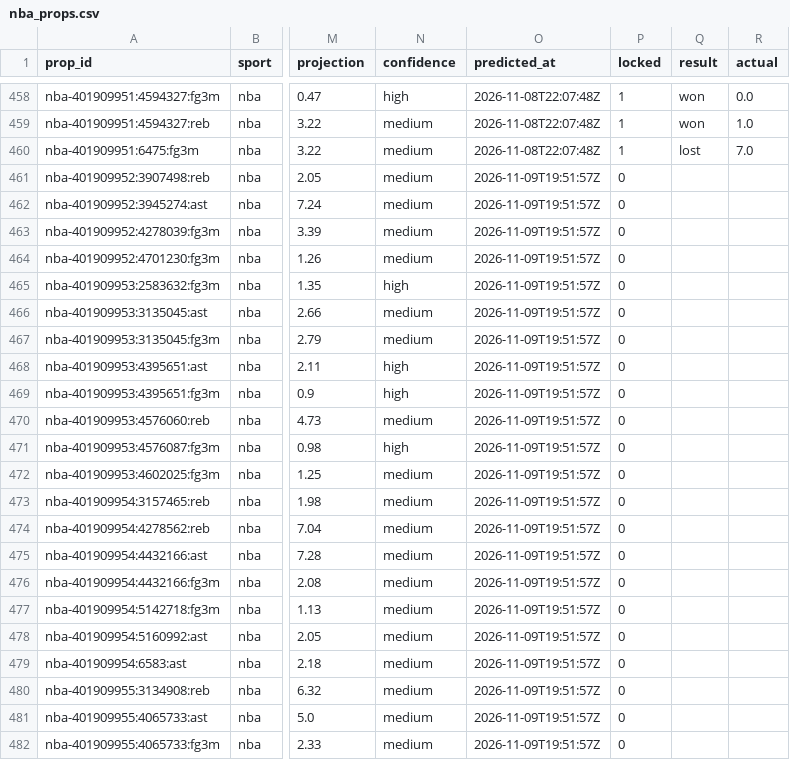
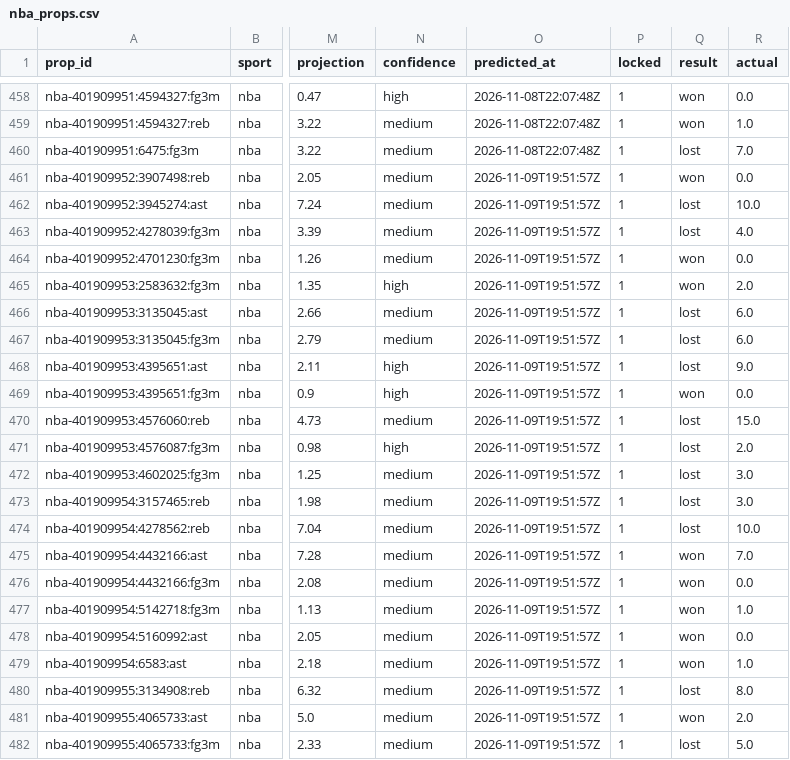
Before and after one commit to pknsubuga07/pl-forecast, a CSV file: data/ledger/nba_props.csv, drawn as a sheet; only a part is shown, gaps mark what is left out; the diff covers the shown part only; the diff names each change by its address in the sheet, - before the commit and + after, or states it on an @@ line.

```diff
--- a/data/ledger/nba_props.csv
+++ b/data/ledger/nba_props.csv
-P461:P482 (locked): 0
+P461:P482 (locked): 1
-Q461 (result): (empty)
+Q461 (result): won
-R461 (actual): (empty)
+R461 (actual): 0.0
-Q462:Q463 (result): (empty)
+Q462:Q463 (result): lost
-R462 (actual): (empty)
+R462 (actual): 10.0
-R463 (actual): (empty)
+R463 (actual): 4.0
-Q464:Q465 (result): (empty)
+Q464:Q465 (result): won
-R464 (actual): (empty)
+R464 (actual): 0.0
-R465 (actual): (empty)
+R465 (actual): 2.0
-Q466:Q468 (result): (empty)
+Q466:Q468 (result): lost
-R466:R467 (actual): (empty)
+R466:R467 (actual): 6.0
-R468 (actual): (empty)
+R468 (actual): 9.0
-Q469 (result): (empty)
+Q469 (result): won
-R469 (actual): (empty)
+R469 (actual): 0.0
-Q470:Q474 (result): (empty)
+Q470:Q474 (result): lost
-R470 (actual): (empty)
+R470 (actual): 15.0
-R471 (actual): (empty)
+R471 (actual): 2.0
-R472:R473 (actual): (empty)
+R472:R473 (actual): 3.0
-R474 (actual): (empty)
+R474 (actual): 10.0
-Q475:Q479 (result): (empty)
+Q475:Q479 (result): won
-R475 (actual): (empty)
+R475 (actual): 7.0
-R476 (actual): (empty)
+R476 (actual): 0.0
-R477 (actual): (empty)
+R477 (actual): 1.0
-R478 (actual): (empty)
+R478 (actual): 0.0
-R479 (actual): (empty)
+R479 (actual): 1.0
-Q480 (result): (empty)
+Q480 (result): lost
-R480 (actual): (empty)
+R480 (actual): 8.0
-Q481 (result): (empty)
+Q481 (result): won
-R481 (actual): (empty)
+R481 (actual): 2.0
-Q482 (result): (empty)
+Q482 (result): lost
-R482 (actual): (empty)
+R482 (actual): 5.0
```
Also changed, not shown: 35 edited cells elsewhere in this file, data/ledger/nba_predictions.csv, data/ledger/nfl_predictions.csv, 19 other files.
